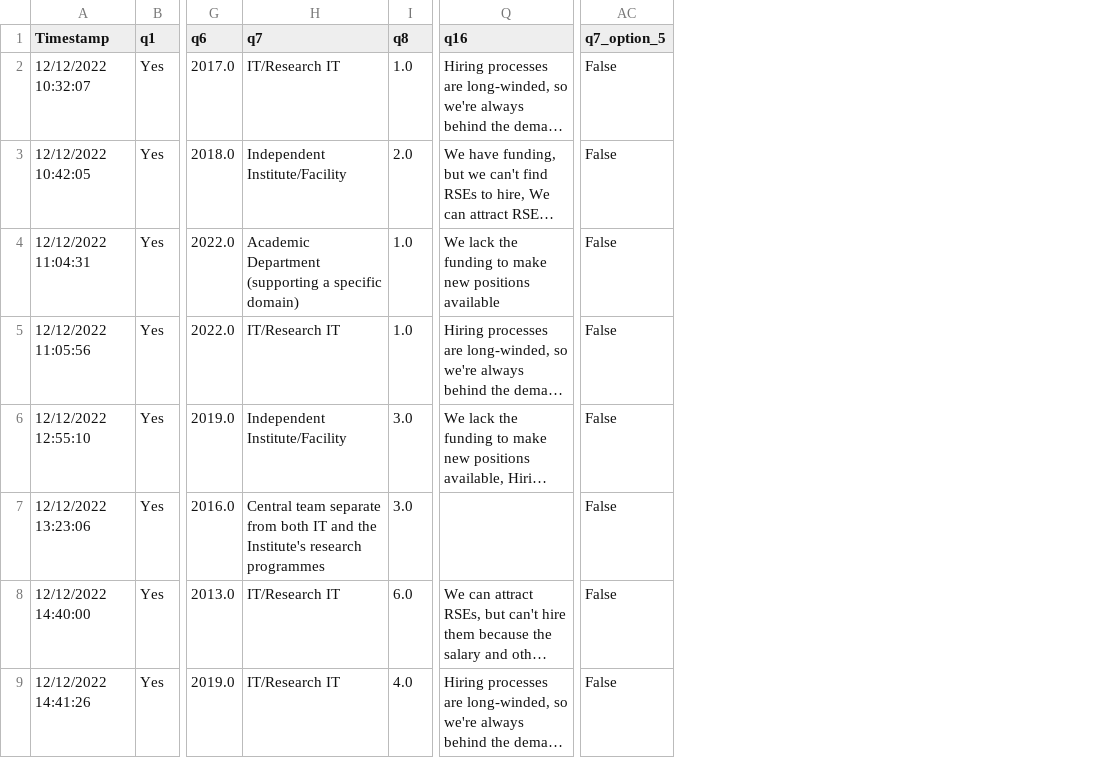
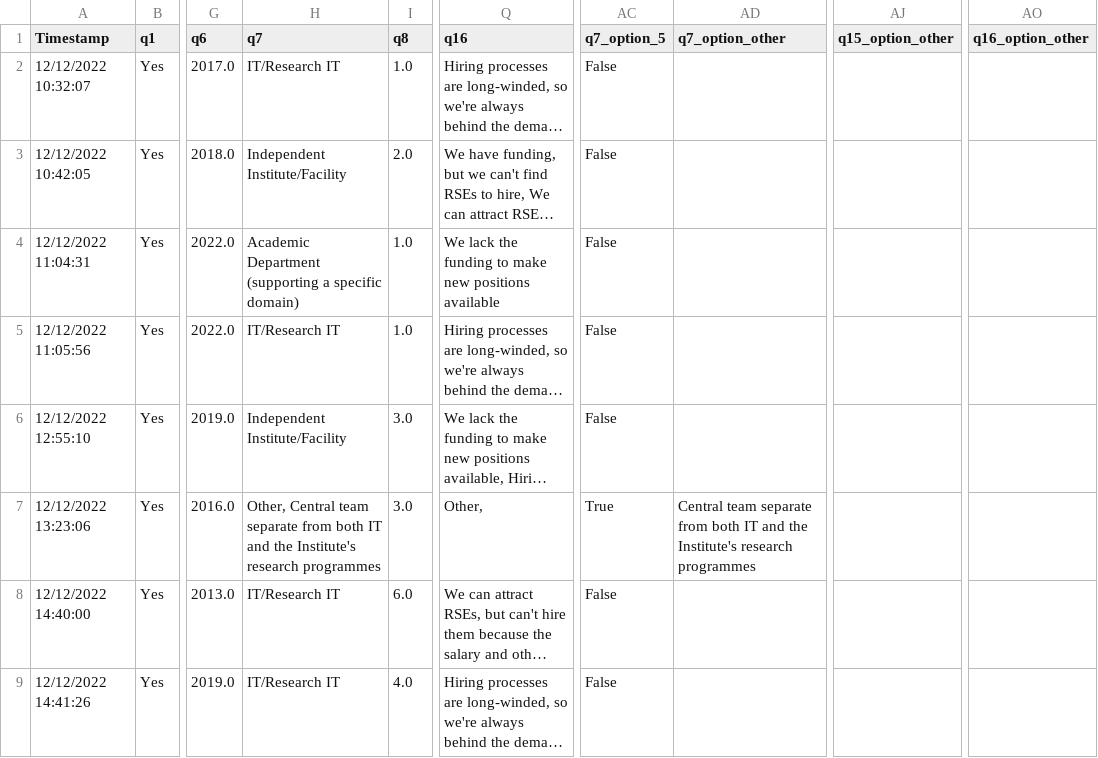
Before and after one commit to softwaresaved/RSE-Group-Leaders-Survey-2023_Python, a CSV file: data/processed/rse_group_survey_2023_responses_processed.csv, drawn as a sheet; only a part is shown, gaps mark what is left out; long unchanged cells end in …; the diff covers the shown part only; the diff names each change by its address in the sheet, - before the commit and + after, or states it on an @@ line.

Commit message:
Fixed issue with processing the Other options

```diff
--- a/data/processed/rse_group_survey_2023_responses_processed.csv
+++ b/data/processed/rse_group_survey_2023_responses_processed.csv
+column AD (q7_option_other), row 7: Central team separate from both IT and the Institute's research programmes
+column AJ (q15_option_other), empty
+column AO (q16_option_other), empty
-H7 (q7): Central team…
+H7 (q7): Other, Central team…
-Q7 (q16): (empty)
+Q7 (q16): Other,
-AC7 (q7_option_5): False
+AC7 (q7_option_5): True
```
Also changed, not shown: 21 edited cells elsewhere in this file, 2 other files.
